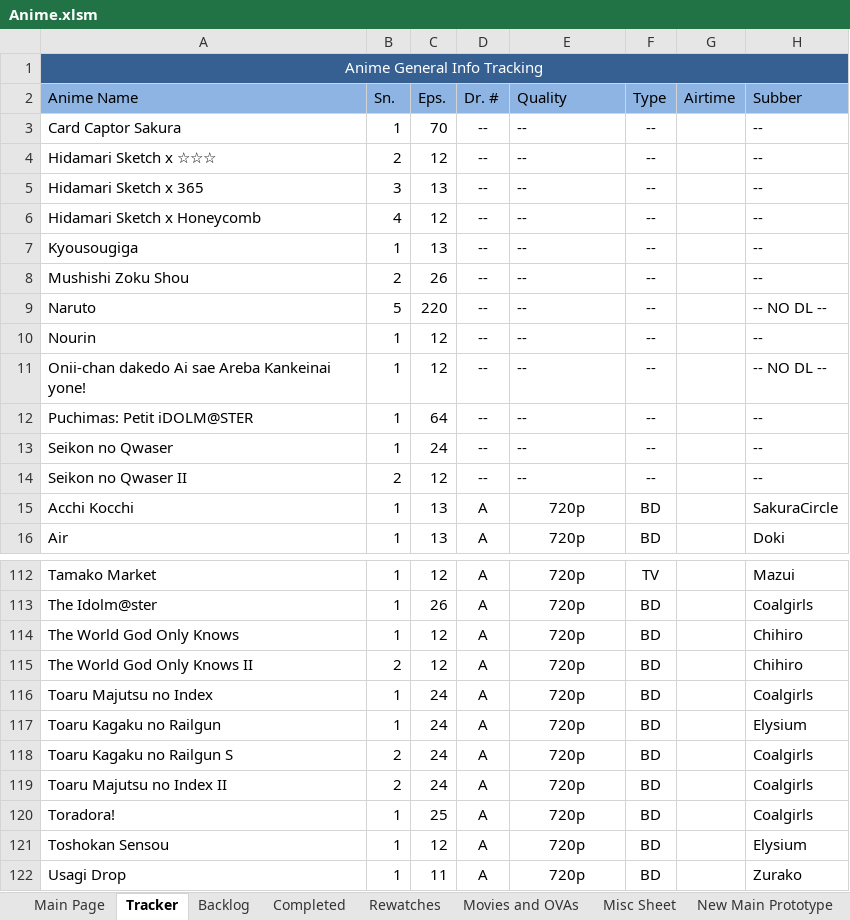
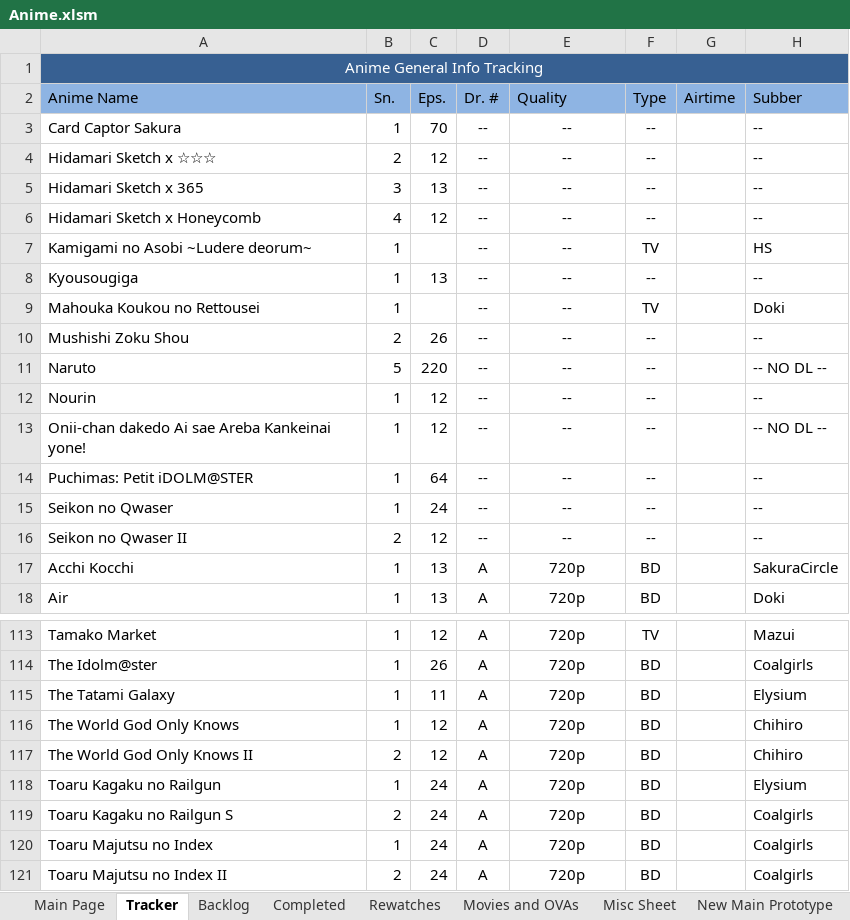
Before and after one commit to Tsukinara/AnimeTracker, an Excel workbook: Anime.xlsm, sheet Tracker, drawn as a sheet; only a part is shown, gaps mark what is left out; the shorter side is filled out with more unchanged rows; values as stored, in another font and other column widths than the file's, no borders; conditional formats and table styles not drawn; addresses are those after the commit; the diff covers the shown part only; the diff names each change by its address in the sheet, - before the commit and + after, or states it on an @@ line.

```diff
--- a/Anime.xlsm (sheet Tracker)
+++ b/Anime.xlsm (sheet Tracker)
-E3:E6 alignment: left
+E3:E6 alignment: center
+row 7: Kamigami no Asobi ~Ludere deorum~ | 1 |  | -- | -- | TV |  | HS
-E8 alignment: left
+E8 alignment: center
+row 9: Mahouka Koukou no Rettousei | 1 |  | -- | -- | TV |  | Doki
-E10:E16 alignment: left
+E10:E16 alignment: center
@@ row 186 moved to row 115: The Tatami Galaxy @@
@@ row 116 moved to row 120: Toaru Majutsu no Index @@
```
Also changed, not shown: 2 removed rows, 1 moved row and 64 edited cells elsewhere in this sheet, charts or pictures.
